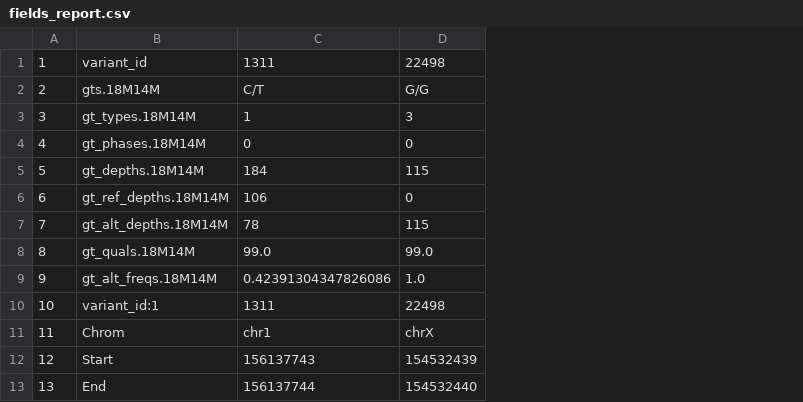
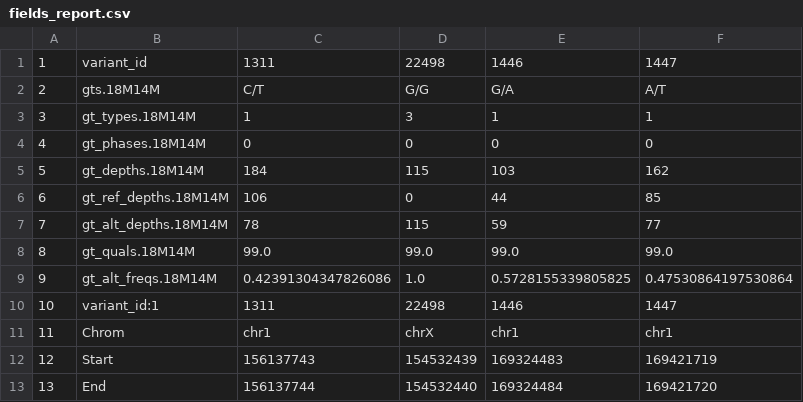
Before and after one commit to erinijapranckeviciene/wes, a CSV file: hg38/fields_report.csv, drawn as a sheet; only a part is shown; the diff names each change by its address in the sheet, - before the commit and + after, or states it on an @@ line.

Commit message:
examples of fields

```diff
--- a/hg38/fields_report.csv
+++ b/hg38/fields_report.csv
+column E, rows 1-13: 1446 | G/A | 1 | 0 | 103 | 44 | 59 | 99.0 | 0.5728155339805825 | 1446 | chr1 | 169324483 | 169324484
+column F, rows 1-13: 1447 | A/T | 1 | 0 | 162 | 85 | 77 | 99.0 | 0.47530864197530864 | 1447 | chr1 | 169421719 | 169421720
```
Also changed, not shown: hg38/GeneLevel/fields-of-omim-orpha-ensg-annotations.csv, 2 other files.
